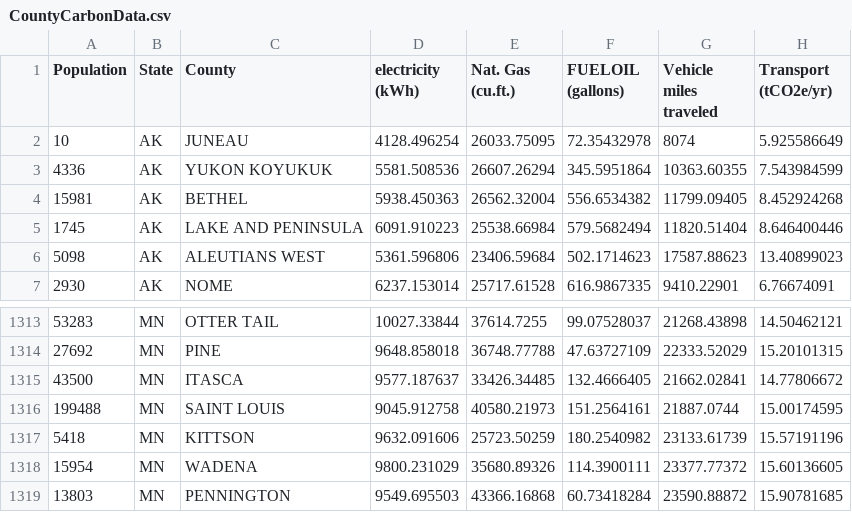
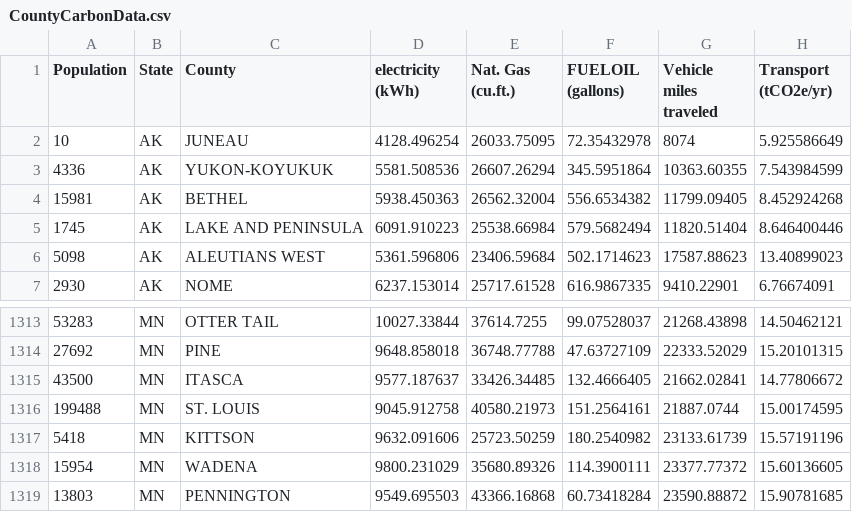
Before and after one commit to ChrisGeorge-fintech/data, a CSV file: CountyCarbonData.csv, drawn as a sheet; only a part is shown, gaps mark what is left out; the diff names each change by its address in the sheet, - before the commit and + after, or states it on an @@ line.

Commit message:
Update CountyCarbonData.csv

```diff
--- a/CountyCarbonData.csv
+++ b/CountyCarbonData.csv
-C3 (County): YUKON KOYUKUK
+C3 (County): YUKON-KOYUKUK
-C1316 (County): SAINT LOUIS
+C1316 (County): ST. LOUIS
```
